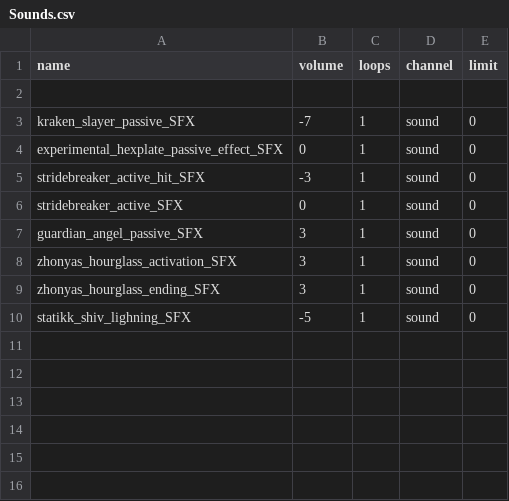
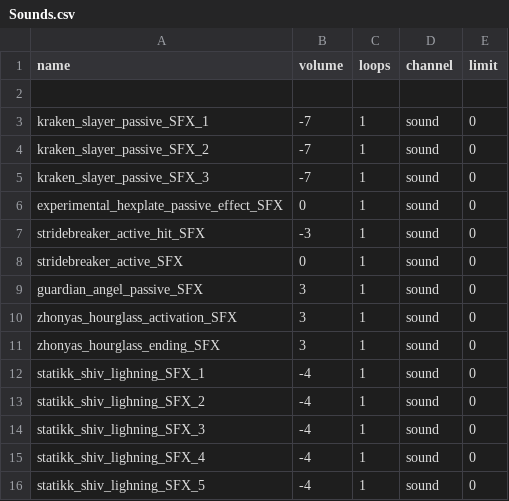
Before and after one commit to Ricky2148/ETG-Mod-League-of-Legends-Items, a CSV file: Resources/Sounds/Sounds.csv, drawn as a sheet.

```diff
--- a/Resources/Sounds/Sounds.csv
+++ b/Resources/Sounds/Sounds.csv
@@ -2,3 +2,5 @@ name,volume,loops,channel,limit
 
-kraken_slayer_passive_SFX, -7, 1, sound, 0
+kraken_slayer_passive_SFX_1, -7, 1, sound, 0
+kraken_slayer_passive_SFX_2, -7, 1, sound, 0
+kraken_slayer_passive_SFX_3, -7, 1, sound, 0
 experimental_hexplate_passive_effect_SFX, 0, 1, sound, 0
@@ -9,2 +11,6 @@ zhonyas_hourglass_activation_SFX, 3, 1, sound, 0
 zhonyas_hourglass_ending_SFX, 3, 1, sound, 0
-statikk_shiv_lighning_SFX, -5, 1, sound, 0
+statikk_shiv_lighning_SFX_1, -4, 1, sound, 0
+statikk_shiv_lighning_SFX_2, -4, 1, sound, 0
+statikk_shiv_lighning_SFX_3, -4, 1, sound, 0
+statikk_shiv_lighning_SFX_4, -4, 1, sound, 0
+statikk_shiv_lighning_SFX_5, -4, 1, sound, 0
```
Also changed, not shown: 19 other files.
